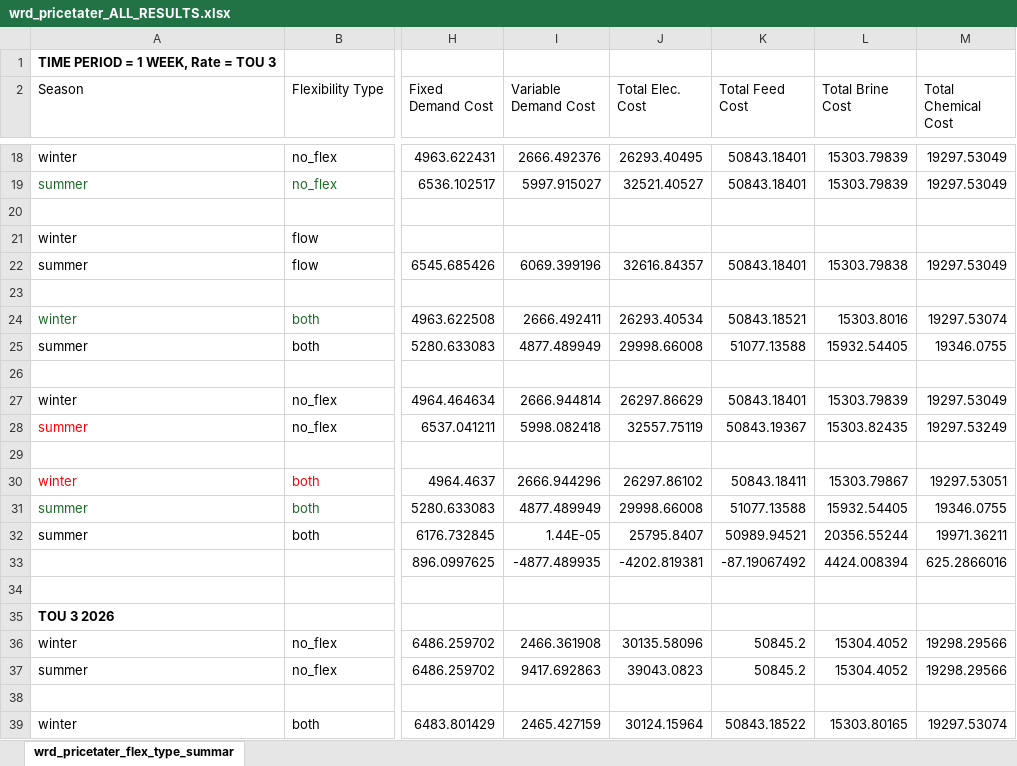
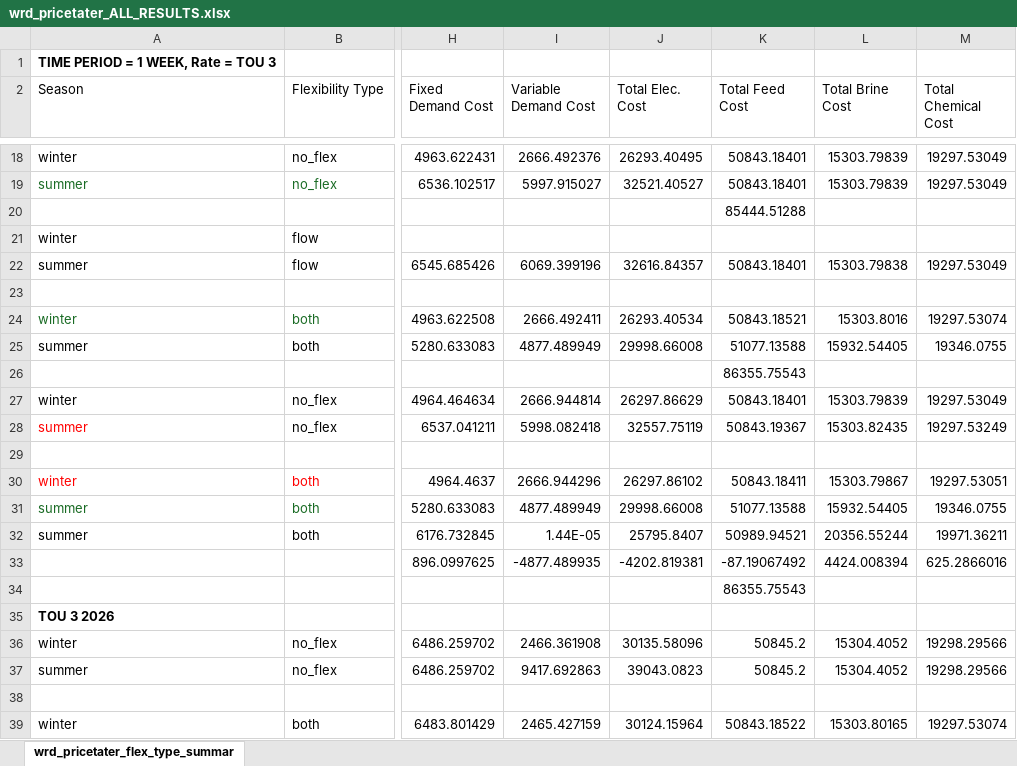
Before and after one commit to jakechurchi/watertap, an Excel workbook: tutorials/flex_ro/wrd_pricetater_ALL_RESULTS.xlsx, sheet wrd_pricetater_flex_type_summar, drawn as a sheet; only a part is shown, gaps mark what is left out; values as stored, in another font and other column widths than the file's, no borders; the diff names each change by its address in the sheet, - before the commit and + after, or states it on an @@ line.

```diff
--- a/tutorials/flex_ro/wrd_pricetater_ALL_RESULTS.xlsx (sheet wrd_pricetater_flex_type_summar)
+++ b/tutorials/flex_ro/wrd_pricetater_ALL_RESULTS.xlsx (sheet wrd_pricetater_flex_type_summar)
-K20 (Total Feed Cost): (empty)
+K20 (Total Feed Cost): 85444.51288
-K26 (Total Feed Cost): (empty)
+K26 (Total Feed Cost): 86355.75543
-K34 (Total Feed Cost): (empty)
+K34 (Total Feed Cost): 86355.75543
```
Also changed, not shown: 2 other files.
